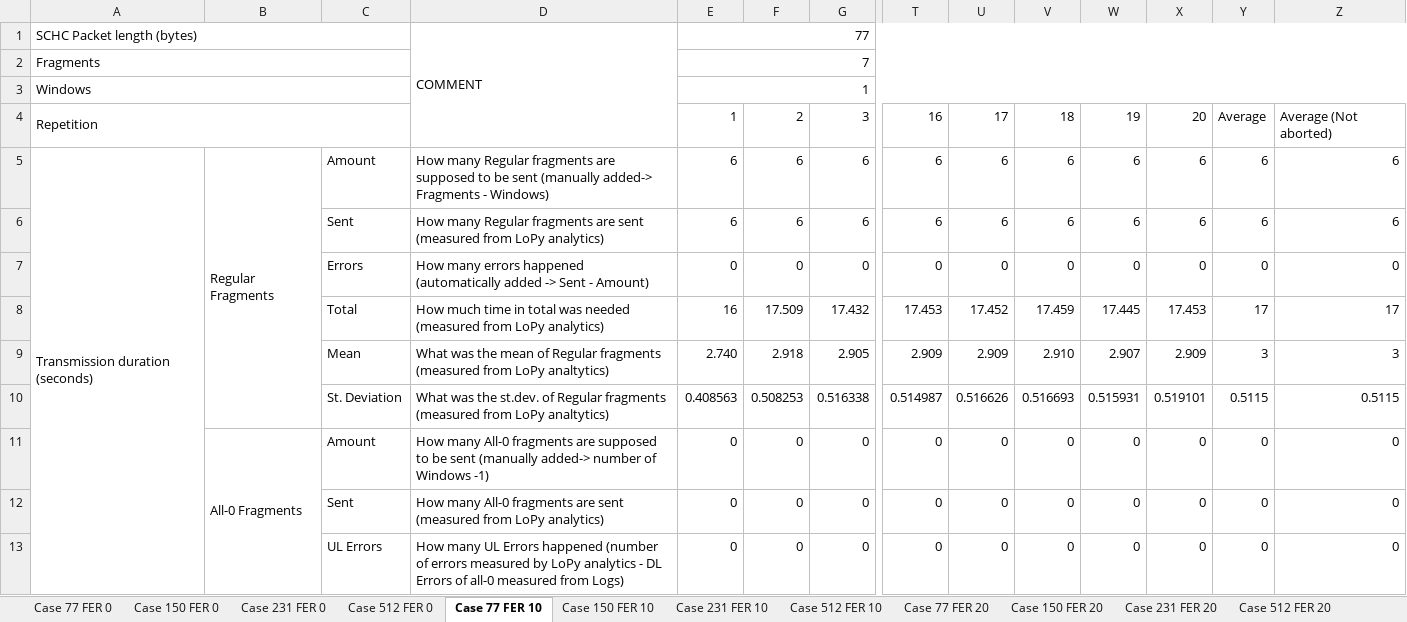
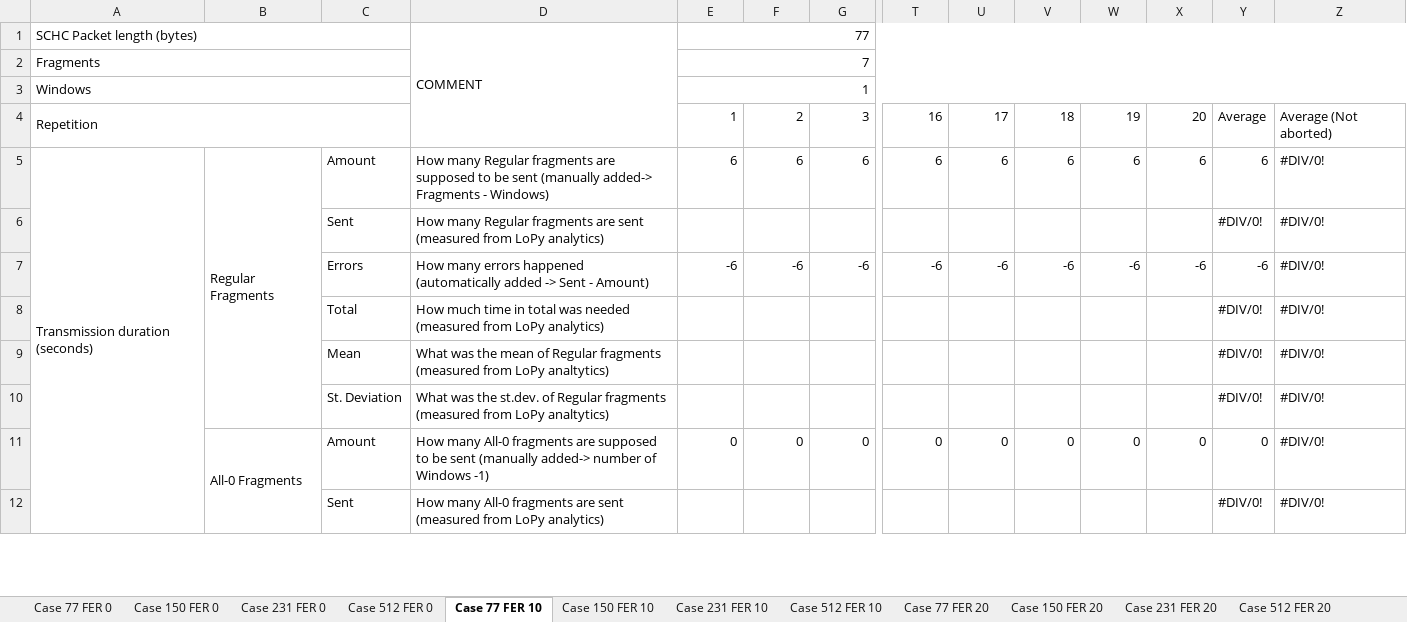
Before and after one commit to saguilarDevel/schcFox, an Excel workbook: results/Template Results ULDL.xlsx, sheet Case 77 FER 10, drawn as a sheet; only a part is shown, gaps mark what is left out; values as stored, in another font and other column widths than the file's, no cell formats; removed rows and columns are numbered as before the commit, all else as after; rows hold the shown columns only; the diff covers the shown part only; the diff names each change by its address in the sheet, - before the commit and + after, or states it on an @@ line.

```diff
--- a/results/Template Results ULDL.xlsx (sheet Case 77 FER 10)
+++ b/results/Template Results ULDL.xlsx (sheet Case 77 FER 10)
-A5:A28 merged
+A5:A28 merged
-Z5: 6
+Z5: #DIV/0!
-row 6:  |  | Sent | How many Regular fragments are sent (measured from LoPy analytics) | 6 | 6 | 6 | 6 | 6 | 6 | 6 | 6 | 6 | 6
-row 7:  |  | Errors | How many errors happened (automatically added -> Sent - Amount) | 0 | 0 | 0 | 0 | 0 | 0 | 0 | 0 | 0 | 0
-row 8:  |  | Total | How much time in total was needed (measured from LoPy analytics) | 16 | 17.509 | 17.432 | 17.453 | 17.452 | 17.459 | 17.445 | 17.453 | 17 | 17
-row 9:  |  | Mean | What was the mean of Regular fragments (measured from LoPy analtytics) | 2.740 | 2.918 | 2.905 | 2.909 | 2.909 | 2.910 | 2.907 | 2.909 | 3 | 3
-row 10:  |  | St. Deviation | What was the st.dev. of Regular fragments (measured from LoPy analtytics) | 0.408563 | 0.508253 | 0.516338 | 0.514987 | 0.516626 | 0.516693 | 0.515931 | 0.519101 | 0.5115 | 0.5115
+row 6:  |  | Sent | How many Regular fragments are sent (measured from LoPy analytics) |  |  |  |  |  |  |  |  | #DIV/0! | #DIV/0!
+row 7:  |  | Errors | How many errors happened (automatically added -> Sent - Amount) | -6 | -6 | -6 | -6 | -6 | -6 | -6 | -6 | -6 | #DIV/0!
+row 8:  |  | Total | How much time in total was needed (measured from LoPy analytics) |  |  |  |  |  |  |  |  | #DIV/0! | #DIV/0!
+row 9:  |  | Mean | What was the mean of Regular fragments (measured from LoPy analtytics) |  |  |  |  |  |  |  |  | #DIV/0! | #DIV/0!
+row 10:  |  | St. Deviation | What was the st.dev. of Regular fragments (measured from LoPy analtytics) |  |  |  |  |  |  |  |  | #DIV/0! | #DIV/0!
-Z11: 0
+Z11: #DIV/0!
-row 12:  |  | Sent | How many All-0 fragments are sent (measured from LoPy analytics) | 0 | 0 | 0 | 0 | 0 | 0 | 0 | 0 | 0 | 0
-row 13:  |  | UL Errors | How many UL Errors happened (number of errors measured by LoPy analytics - DL Errors of all-0 measured from Logs) | 0 | 0 | 0 | 0 | 0 | 0 | 0 | 0 | 0 | 0
+row 12:  |  | Sent | How many All-0 fragments are sent (measured from LoPy analytics) |  |  |  |  |  |  |  |  | #DIV/0! | #DIV/0!
```
Also changed, not shown: 18 added rows, 17 removed rows, 22 edited cells and merged cells elsewhere in this sheet, sheet Case 77 FER 20, sheet Case 77 FER 0, sheet Summary, sheet Case 512 FER 20, sheet Case 150 FER 20, sheet Case 231 FER 20, 7 more sheets, cell formats, formulas that keep their value, charts or pictures, results/Template Results UL_old.xlsx, 2 other files.
